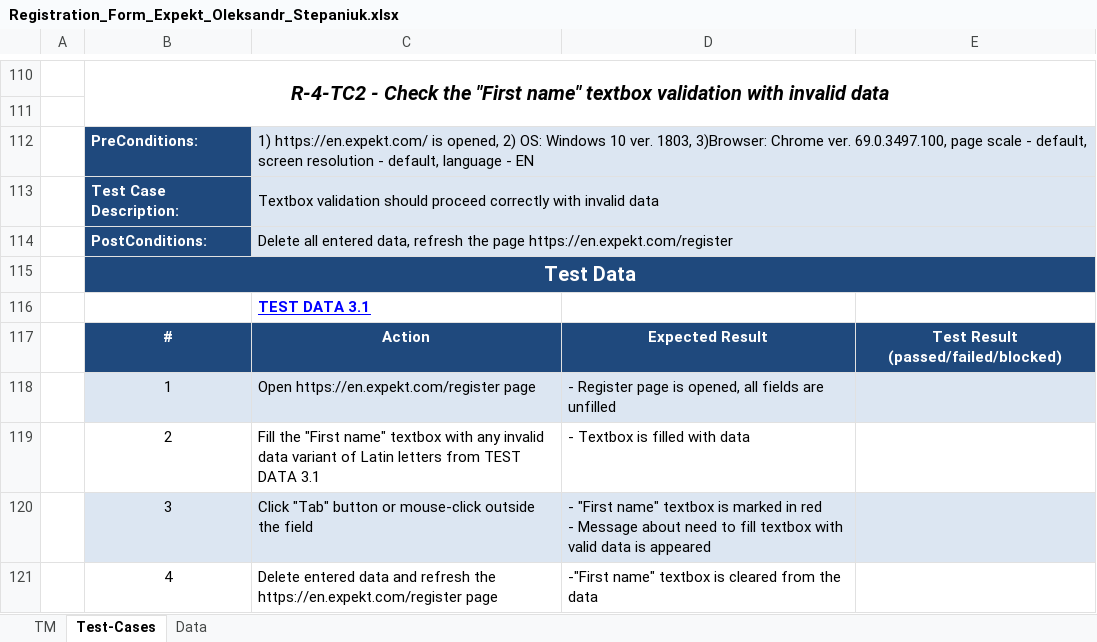
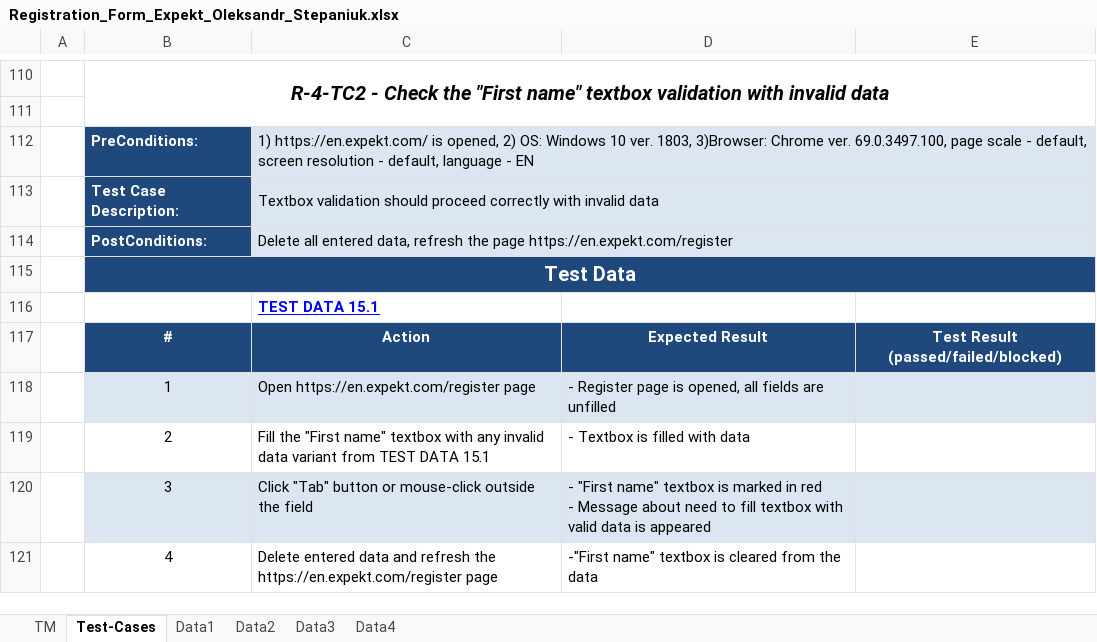
Before and after one commit to Alex1182-St/Lessons_Testing, an Excel workbook: Manual testing/Homework3/Registration_Form_Expekt_Oleksandr_Stepaniuk.xlsx, sheet Test-Cases, drawn as a sheet; only a part is shown, gaps mark what is left out; values as stored, in another font and other column widths than the file's, no borders; the diff covers the shown part only; the diff names each change by its address in the sheet, - before the commit and + after, or states it on an @@ line.

```diff
--- a/Manual testing/Homework3/Registration_Form_Expekt_Oleksandr_Stepaniuk.xlsx (sheet Test-Cases)
+++ b/Manual testing/Homework3/Registration_Form_Expekt_Oleksandr_Stepaniuk.xlsx (sheet Test-Cases)
-sheet tab: Data
+sheet tab: Data1
+sheet tab: Data2
+sheet tab: Data3
+sheet tab: Data4
-C116: TEST DATA 3.1
+C116: TEST DATA 15.1
-C119: …data variant of Latin letters from TEST DATA 3.1
+C119: …data variant from TEST DATA 15.1
```
Also changed, not shown: 42 added rows, 2 removed rows and 33 edited cells elsewhere in this sheet, sheet Data1, sheet TM.
